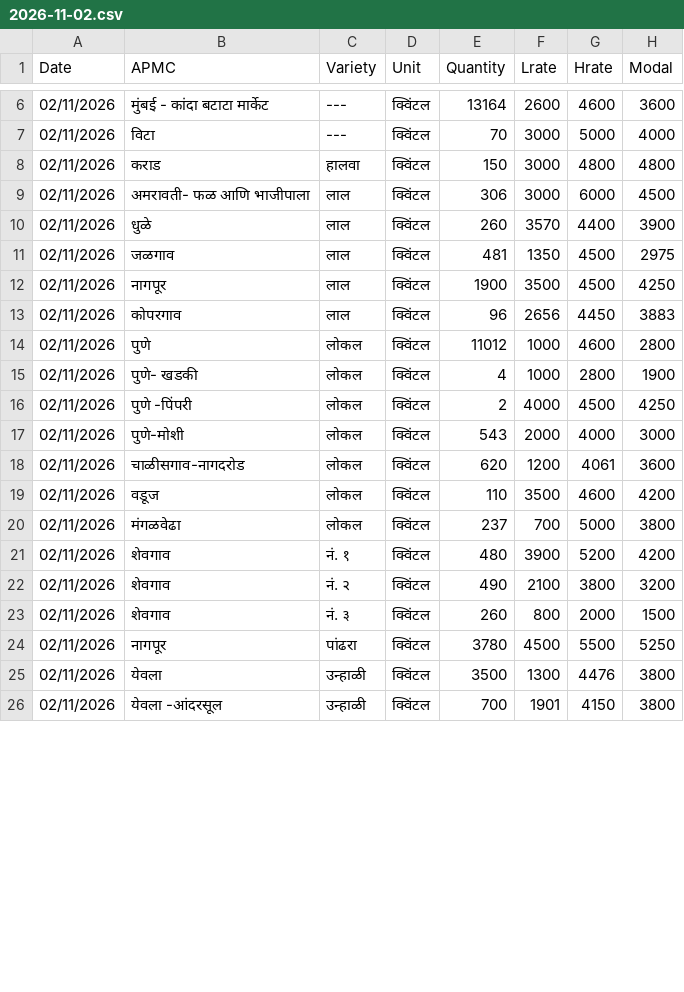
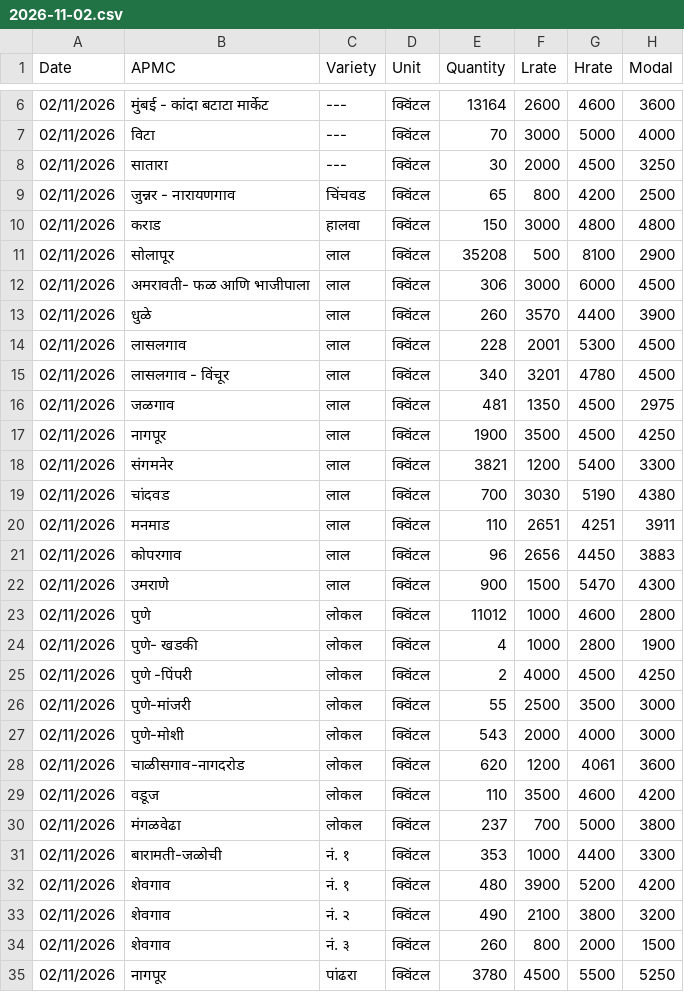
Before and after one commit to arunjadhav009/Green-source-Msamb, a CSV file: data/msamb/2026-11-02.csv, drawn as a sheet; only a part is shown, gaps mark what is left out; the shorter side is filled out with more unchanged rows; the diff covers the shown part only; the diff names each change by its address in the sheet, - before the commit and + after, or states it on an @@ line.

```diff
--- a/data/msamb/2026-11-02.csv
+++ b/data/msamb/2026-11-02.csv
+row 8: 02/11/2026 | सातारा | --- | क्विंटल | 30 | 2000 | 4500 | 3250
+row 9: 02/11/2026 | जुन्नर - नारायणगाव | चिंचवड | क्विंटल | 65 | 800 | 4200 | 2500
+row 11: 02/11/2026 | सोलापूर | लाल | क्विंटल | 35208 | 500 | 8100 | 2900
+row 14: 02/11/2026 | लासलगाव | लाल | क्विंटल | 228 | 2001 | 5300 | 4500
+row 15: 02/11/2026 | लासलगाव - विंचूर | लाल | क्विंटल | 340 | 3201 | 4780 | 4500
+row 18: 02/11/2026 | संगमनेर | लाल | क्विंटल | 3821 | 1200 | 5400 | 3300
+row 19: 02/11/2026 | चांदवड | लाल | क्विंटल | 700 | 3030 | 5190 | 4380
+row 20: 02/11/2026 | मनमाड | लाल | क्विंटल | 110 | 2651 | 4251 | 3911
+row 22: 02/11/2026 | उमराणे | लाल | क्विंटल | 900 | 1500 | 5470 | 4300
+row 26: 02/11/2026 | पुणे-मांजरी | लोकल | क्विंटल | 55 | 2500 | 3500 | 3000
+row 31: 02/11/2026 | बारामती-जळोची | नं. १ | क्विंटल | 353 | 1000 | 4400 | 3300
```
Also changed, not shown: 11 added rows and 1 edited cell elsewhere in this file.
